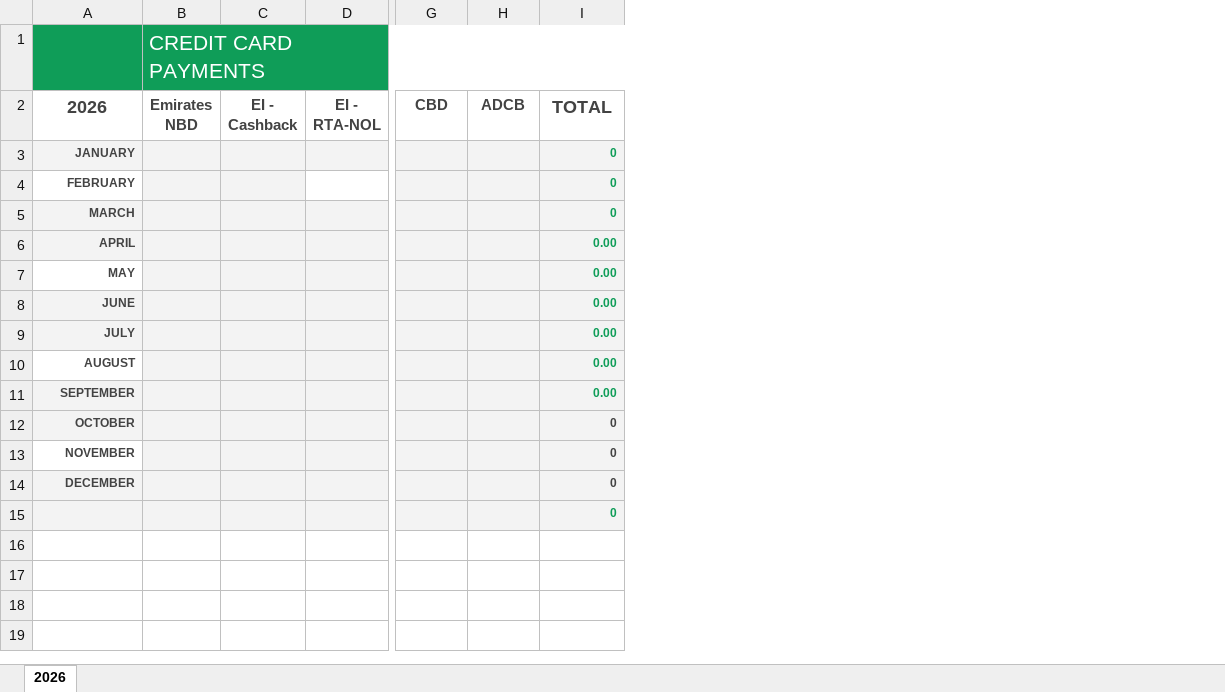
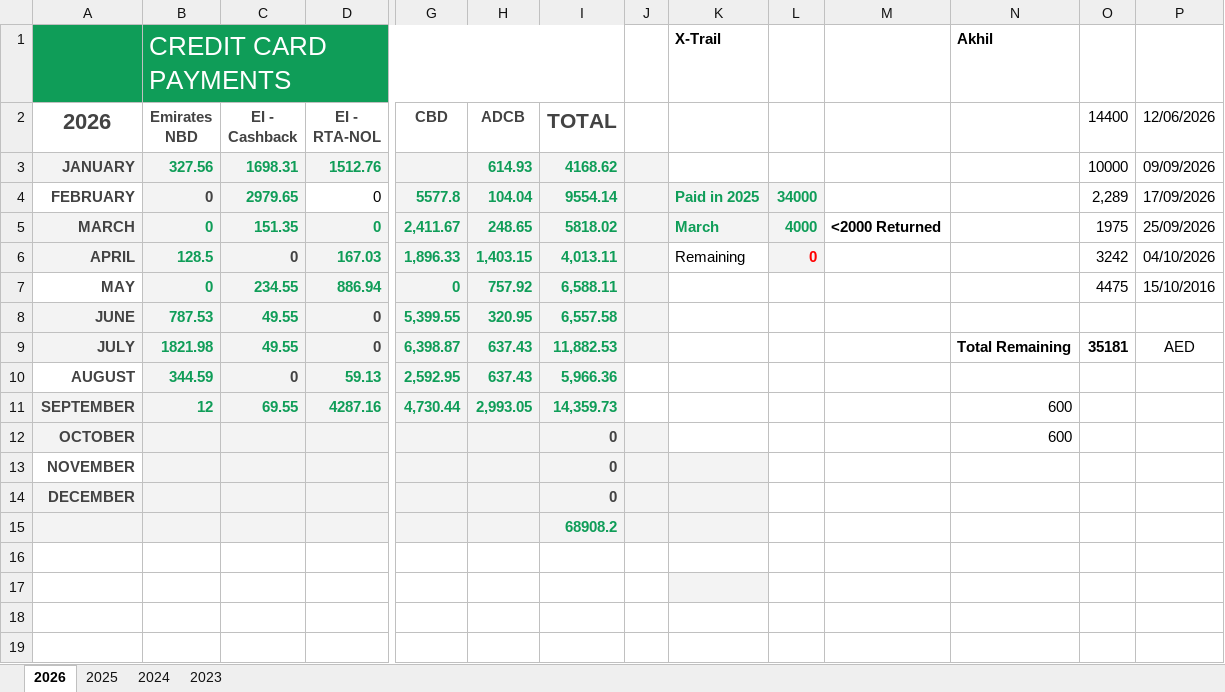
Before and after one commit to shyjuk/cc-tracker, an Excel workbook: Credit Card Payment Tracker.xlsx, sheet 2026, drawn as a sheet; only a part is shown, gaps mark what is left out; values as stored, in another font and other column widths than the file's, no borders; charts and pictures and table styles not drawn; removed rows and columns are numbered as before the commit, all else as after; rows hold the shown columns only; the diff covers the shown part only; the diff names each change by its address in the sheet, - before the commit and + after, or states it on an @@ line.

```diff
--- a/Credit Card Payment Tracker.xlsx (sheet 2026)
+++ b/Credit Card Payment Tracker.xlsx (sheet 2026)
+sheet tab: 2025
+sheet tab: 2024
+sheet tab: 2023
+column J, empty
+column K, row 1: X-Trail
+column L, empty
+column M, empty
+column N, row 1: Akhil; row 12: 600
+column O (14400), empty
+column P (12/06/2026), empty
@@ B1 text size: larger @@
@@ A2 text size: larger @@
@@ I2 text size: larger @@
-row 3: JANUARY |  |  |  |  |  | 0
-row 4: FEBRUARY |  |  |  |  |  | 0
-row 5: MARCH |  |  |  |  |  | 0
-row 6: APRIL |  |  |  |  |  | 0.00
-row 7: MAY |  |  |  |  |  | 0.00
-row 8: JUNE |  |  |  |  |  | 0.00
-row 9: JULY |  |  |  |  |  | 0.00
-row 10: AUGUST |  |  |  |  |  | 0.00
-row 11: SEPTEMBER |  |  |  |  |  | 0.00
+row 3: JANUARY | 327.56 | 1698.31 | 1512.76 |  | 614.93 | 4168.62 |  |  |  |  |  | 10000 | 09/09/2026
+row 4: FEBRUARY | 0 | 2979.65 | 0 | 5577.8 | 104.04 | 9554.14 |  | Paid in 2025 | 34000 |  |  | 2,289 | 17/09/2026
+row 5: MARCH | 0 | 151.35 | 0 | 2,411.67 | 248.65 | 5818.02 |  | March | 4000 | <2000 Returned |  | 1975 | 25/09/2026
+row 6: APRIL | 128.5 | 0 | 167.03 | 1,896.33 | 1,403.15 | 4,013.11 |  | Remaining | 0 |  |  | 3242 | 04/10/2026
+row 7: MAY | 0 | 234.55 | 886.94 | 0 | 757.92 | 6,588.11 |  |  |  |  |  | 4475 | 15/10/2016
+row 8: JUNE | 787.53 | 49.55 | 0 | 5,399.55 | 320.95 | 6,557.58
+row 9: JULY | 1821.98 | 49.55 | 0 | 6,398.87 | 637.43 | 11,882.53 |  |  |  |  | Total Remaining | 35181 | AED
+row 10: AUGUST | 344.59 | 0 | 59.13 | 2,592.95 | 637.43 | 5,966.36
+row 11: SEPTEMBER | 12 | 69.55 | 4287.16 | 4,730.44 | 2,993.05 | 14,359.73 |  |  |  |  | 600
@@ A12:A14 text size: larger @@
@@ I12:I15 text size: larger @@
-I15 (TOTAL): 0
+I15 (TOTAL): 68908.2
+row 16: (empty)
+row 17: (empty)
+row 18: (empty)
+row 19: (empty)
```
Also changed, not shown: 8 added rows elsewhere in this sheet, charts or pictures, 3 other files.
